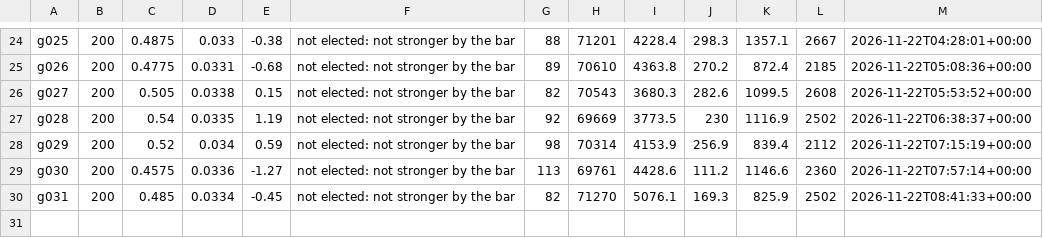
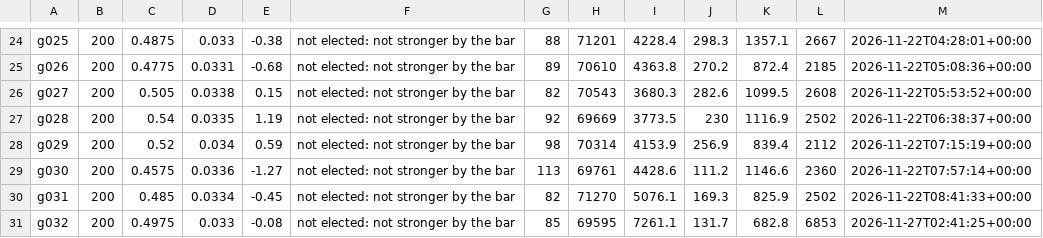
Before and after one commit to vonglurt/parliamentchess, a TSV file: docs/data/lineage.tsv, drawn as a sheet; only a part is shown, gaps mark what is left out.

Commit message:
Orrery: generation g032 not elected (score 0.497, z -0.08, 200 games, 85 elections)

```diff
--- a/docs/data/lineage.tsv
+++ b/docs/data/lineage.tsv
@@ -30 +30,2 @@ g030	200	0.4575	0.0336	-1.27	not elected: not stronger by the bar	113	69761	4428
 g031	200	0.485	0.0334	-0.45	not elected: not stronger by the bar	82	71270	5076.1	169.3	825.9	2502	2026-11-22T08:41:33+00:00
+g032	200	0.4975	0.033	-0.08	not elected: not stronger by the bar	85	69595	7261.1	131.7	682.8	6853	2026-11-27T02:41:25+00:00
```
Also changed, not shown: 1 other file.
